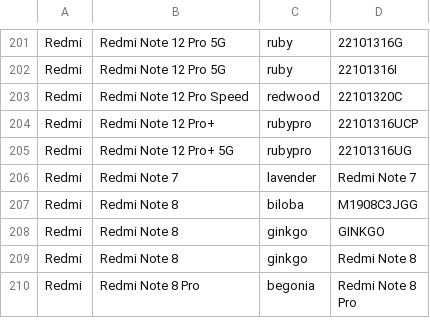
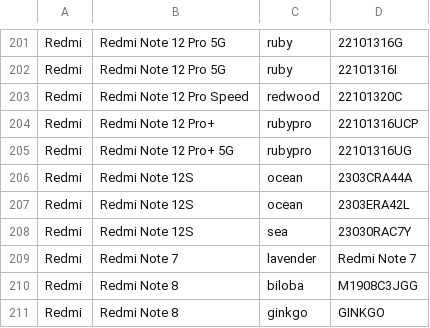
Before and after one commit to parserpp/get_android_data, a CSV file: data/mi_gms_devices.csv, drawn as a sheet; only a part is shown, gaps mark what is left out; the shorter side is filled out with more unchanged rows; the diff names each change by its address in the sheet, - before the commit and + after, or states it on an @@ line.

```diff
--- a/data/mi_gms_devices.csv
+++ b/data/mi_gms_devices.csv
+row 206: Redmi | Redmi Note 12S | ocean | 2303CRA44A
+row 207: Redmi | Redmi Note 12S | ocean | 2303ERA42L
+row 208: Redmi | Redmi Note 12S | sea | 23030RAC7Y
```
Also changed, not shown: data/vivo_gms_devices.csv, 1 other file.
